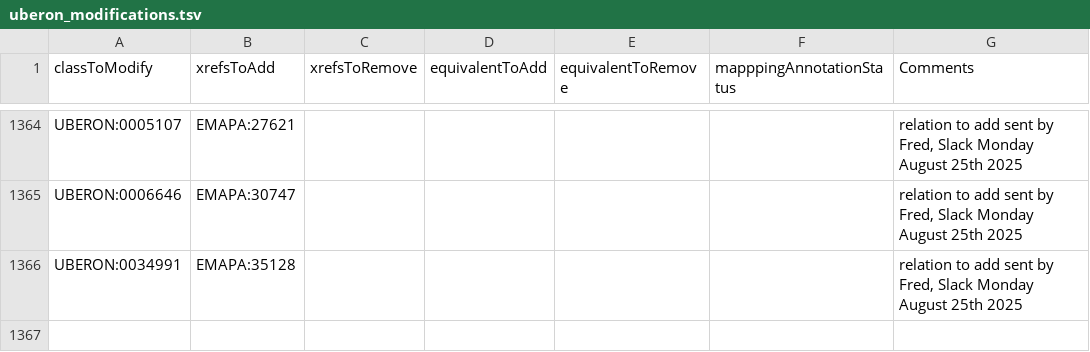
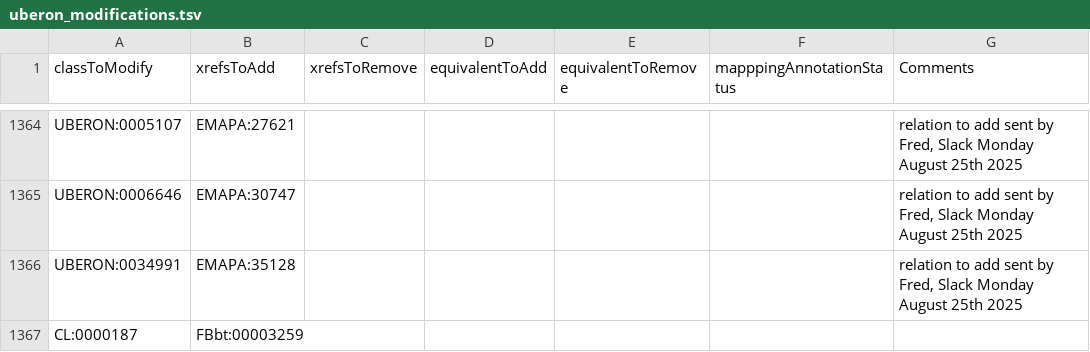
Before and after one commit to BgeeDB/bgee_pipeline, a TSV file: source_files/uberon/uberon_modifications.tsv, drawn as a sheet; only a part is shown, gaps mark what is left out; the diff names each change by its address in the sheet, - before the commit and + after, or states it on an @@ line.

Commit message:
Update uberon_modifications.tsv
FBbt:00003259 (a muscle cell)  xref to CL:0000187 (muscle cell)

```diff
--- a/source_files/uberon/uberon_modifications.tsv
+++ b/source_files/uberon/uberon_modifications.tsv
+row 1367: CL:0000187 | FBbt:00003259
```
